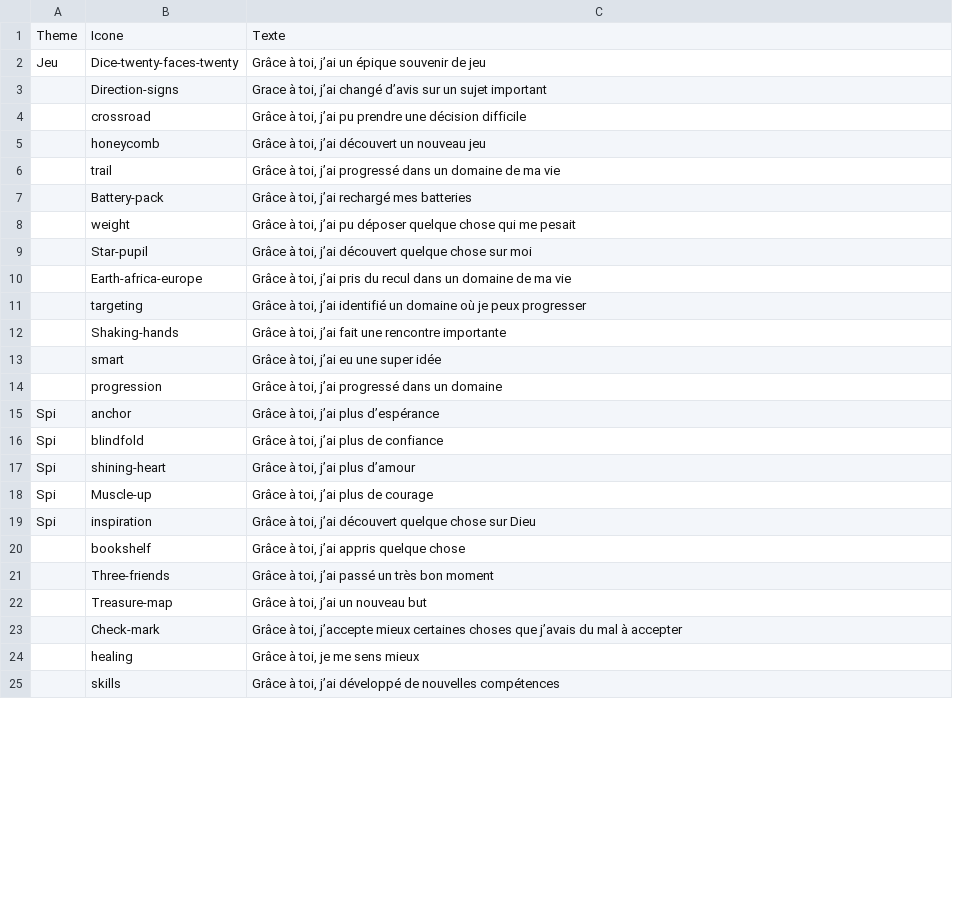
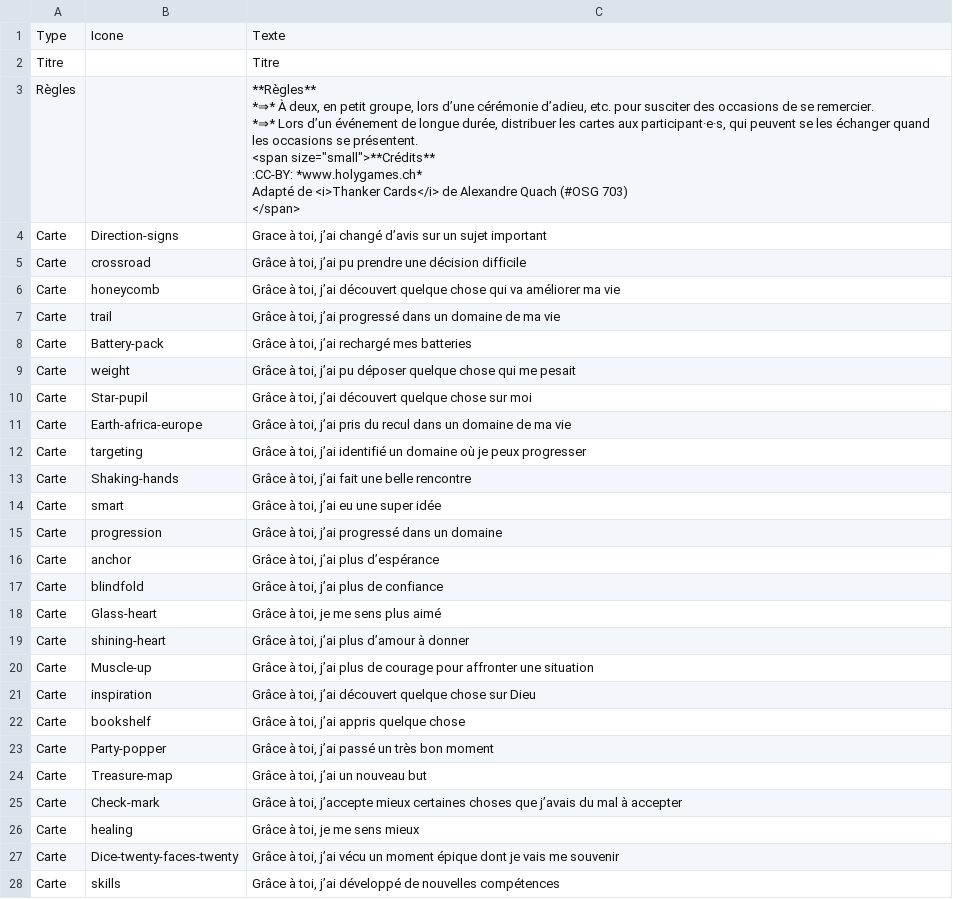
Before and after one commit to open-source-church/gratticartes, a CSV file: cartes.csv, drawn as a sheet; only a part is shown; the diff covers the shown part only.

Commit message:
36 cartes dont couverture et règle

```diff
--- a/cartes.csv
+++ b/cartes.csv
@@ -1,25 +1,39 @@
-Theme,Icone,Texte
-Jeu,Dice-twenty-faces-twenty,"Grâce à toi, j’ai un épique souvenir de jeu"
-,Direction-signs,"Grace à toi, j’ai changé d’avis sur un sujet important"
-,crossroad,"Grâce à toi, j’ai pu prendre une décision difficile"
-,honeycomb,"Grâce à toi, j’ai découvert un nouveau jeu"
-,trail,"Grâce à toi, j’ai progressé dans un domaine de ma vie"
-,Battery-pack,"Grâce à toi, j’ai rechargé mes batteries"
-,weight,"Grâce à toi, j’ai pu déposer quelque chose qui me pesait"
-,Star-pupil,"Grâce à toi, j’ai découvert quelque chose sur moi"
-,Earth-africa-europe,"Grâce à toi, j’ai pris du recul dans un domaine de ma vie"
-,targeting,"Grâce à toi, j’ai identifié un domaine où je peux progresser"
-,Shaking-hands,"Grâce à toi, j’ai fait une rencontre importante"
-,smart,"Grâce à toi, j’ai eu une super idée"
-,progression,"Grâce à toi, j’ai progressé dans un domaine"
-Spi,anchor,"Grâce à toi, j’ai plus d’espérance"
-Spi,blindfold,"Grâce à toi, j’ai plus de confiance"
-Spi,shining-heart,"Grâce à toi, j’ai plus d’amour"
-Spi,Muscle-up,"Grâce à toi, j’ai plus de courage"
-Spi,inspiration,"Grâce à toi, j’ai découvert quelque chose sur Dieu"
-,bookshelf,"Grâce à toi, j’ai appris quelque chose"
-,Three-friends,"Grâce à toi, j’ai passé un très bon moment"
-,Treasure-map,"Grâce à toi, j’ai un nouveau but"
-,Check-mark,"Grâce à toi, j’accepte mieux certaines choses que j’avais du mal à accepter"
-,healing,"Grâce à toi, je me sens mieux"
-,skills,"Grâce à toi, j’ai développé de nouvelles compétences"
+Type,Icone,Texte
+Titre,,Titre
+Règles,,"**Règles**
+
+*⇒* À deux, en petit groupe, lors d’une cérémonie d’adieu, etc. pour susciter des occasions de se remercier.
+
+*⇒* Lors d’un événement de longue durée, distribuer les cartes aux participant·e·s, qui peuvent se les échanger quand les occasions se présentent.
+
+
+
+<span size=""small"">**Crédits**
+:CC-BY: *www.holygames.ch*
+Adapté de <i>Thanker Cards</i> de Alexandre Quach (#OSG 703)
+</span>"
+Carte,Direction-signs,"Grace à toi, j’ai changé d’avis sur un sujet important"
+Carte,crossroad,"Grâce à toi, j’ai pu prendre une décision difficile"
+Carte,honeycomb,"Grâce à toi, j’ai découvert quelque chose qui va améliorer ma vie"
+Carte,trail,"Grâce à toi, j’ai progressé dans un domaine de ma vie"
+Carte,Battery-pack,"Grâce à toi, j’ai rechargé mes batteries"
+Carte,weight,"Grâce à toi, j’ai pu déposer quelque chose qui me pesait"
+Carte,Star-pupil,"Grâce à toi, j’ai découvert quelque chose sur moi"
+Carte,Earth-africa-europe,"Grâce à toi, j’ai pris du recul dans un domaine de ma vie"
+Carte,targeting,"Grâce à toi, j’ai identifié un domaine où je peux progresser"
+Carte,Shaking-hands,"Grâce à toi, j’ai fait une belle rencontre"
+Carte,smart,"Grâce à toi, j’ai eu une super idée"
+Carte,progression,"Grâce à toi, j’ai progressé dans un domaine"
+Carte,anchor,"Grâce à toi, j’ai plus d’espérance"
+Carte,blindfold,"Grâce à toi, j’ai plus de confiance"
+Carte,Glass-heart,"Grâce à toi, je me sens plus aimé"
+Carte,shining-heart,"Grâce à toi, j’ai plus d’amour à donner"
+Carte,Muscle-up,"Grâce à toi, j’ai plus de courage pour affronter une situation"
+Carte,inspiration,"Grâce à toi, j’ai découvert quelque chose sur Dieu"
+Carte,bookshelf,"Grâce à toi, j’ai appris quelque chose"
+Carte,Party-popper,"Grâce à toi, j’ai passé un très bon moment"
+Carte,Treasure-map,"Grâce à toi, j’ai un nouveau but"
+Carte,Check-mark,"Grâce à toi, j’accepte mieux certaines choses que j’avais du mal à accepter"
+Carte,healing,"Grâce à toi, je me sens mieux"
+Carte,Dice-twenty-faces-twenty,"Grâce à toi, j’ai vécu un moment épique dont je vais me souvenir"
+Carte,skills,"Grâce à toi, j’ai développé de nouvelles compétences"
```
Also changed, not shown: 3 added rows and 7 edited cells elsewhere in this file, 2 other files.
